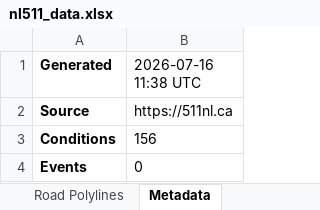
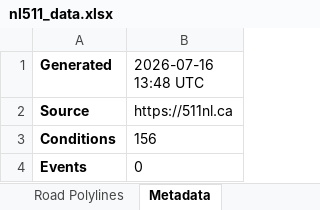
Before and after one commit to eddie810/NL511, an Excel workbook: nl511_data.xlsx, sheet Metadata, drawn as a sheet; values as stored, in another font and other column widths than the file's, no borders; the diff names each change by its address in the sheet, - before the commit and + after, or states it on an @@ line.

```diff
--- a/nl511_data.xlsx (sheet Metadata)
+++ b/nl511_data.xlsx (sheet Metadata)
-B1: 2026-07-16 11:38 UTC
+B1: 2026-07-16 13:48 UTC
```
Also changed, not shown: 1 other file.
